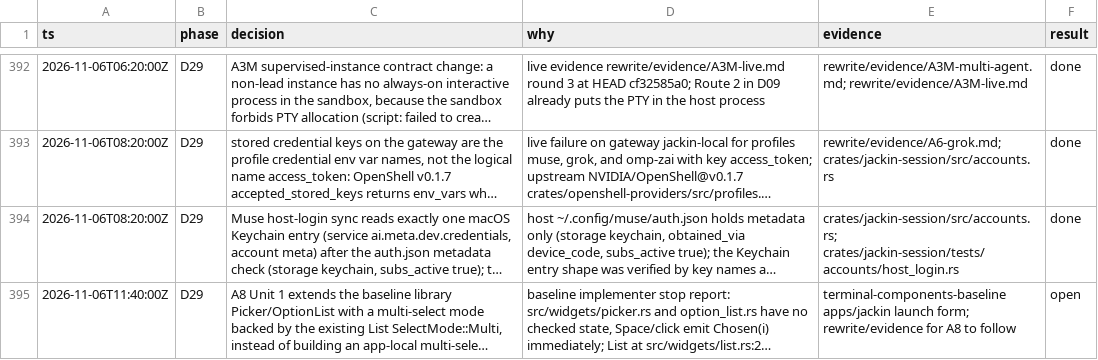
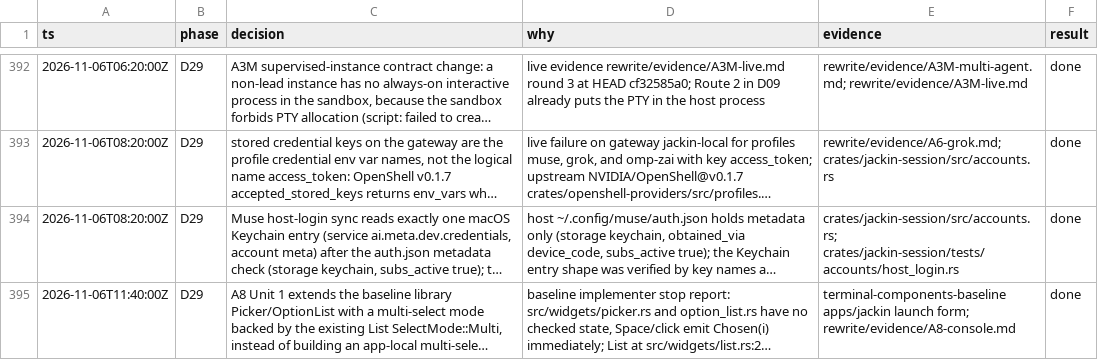
Before and after one commit to jackin-project/jackin, a TSV file: rewrite/decisions.tsv, drawn as a sheet; only a part is shown, gaps mark what is left out; long unchanged cells end in …; the diff names each change by its address in the sheet, - before the commit and + after, or states it on an @@ line.

Commit message:
docs(plan): close A8 with evidence (A8)
Signed-off-by: Alexey Zhokhov <alexey@zhokhov.com>

```diff
--- a/rewrite/decisions.tsv
+++ b/rewrite/decisions.tsv
-E395 (evidence): …launch form; rewrite/evidence for A8 to follow
+E395 (evidence): …launch form; rewrite/evidence/A8-console.md
-F395 (result): open
+F395 (result): done
```
Also changed, not shown: 2 other files.
